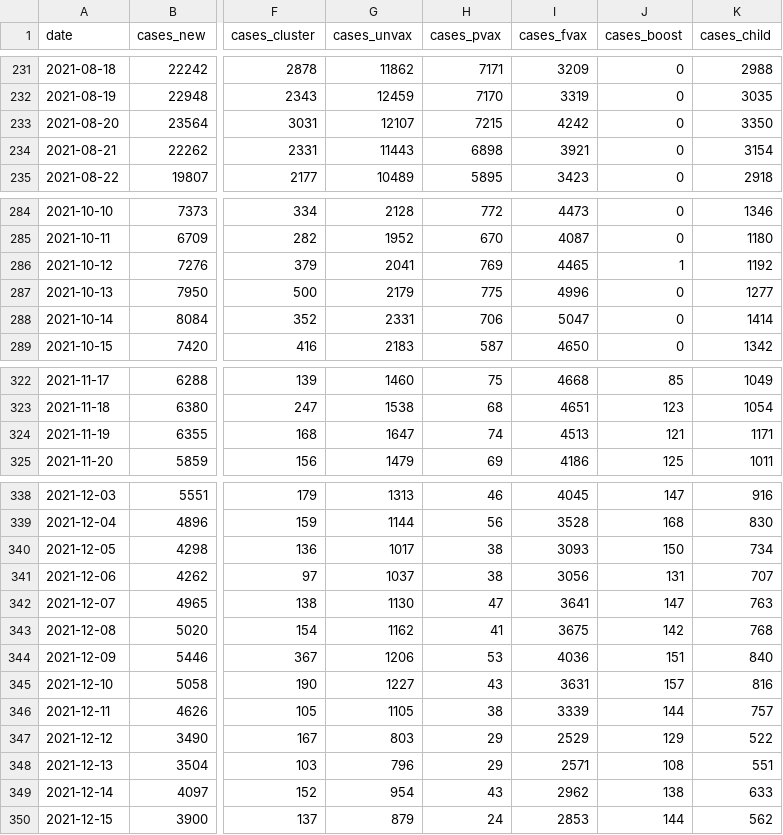
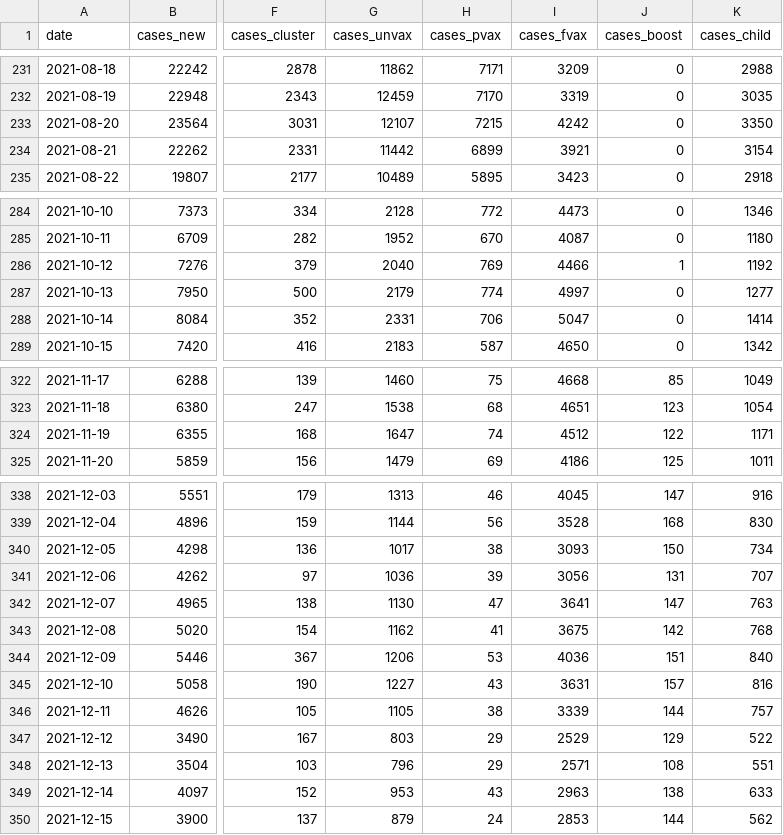
Before and after one commit to aimanamri/COVID-19, a CSV file: cases_msia_2021.csv, drawn as a sheet; only a part is shown, gaps mark what is left out; the diff covers the shown part only; the diff names each change by its address in the sheet, - before the commit and + after, or states it on an @@ line.

```diff
--- a/cases_msia_2021.csv
+++ b/cases_msia_2021.csv
-G234 (cases_unvax): 11443
+G234 (cases_unvax): 11442
-H234 (cases_pvax): 6898
+H234 (cases_pvax): 6899
-G286 (cases_unvax): 2041
+G286 (cases_unvax): 2040
-I286 (cases_fvax): 4465
+I286 (cases_fvax): 4466
-H287 (cases_pvax): 775
+H287 (cases_pvax): 774
-I287 (cases_fvax): 4996
+I287 (cases_fvax): 4997
-I324 (cases_fvax): 4513
+I324 (cases_fvax): 4512
-J324 (cases_boost): 121
+J324 (cases_boost): 122
-G341 (cases_unvax): 1037
+G341 (cases_unvax): 1036
-H341 (cases_pvax): 38
+H341 (cases_pvax): 39
-G349 (cases_unvax): 954
+G349 (cases_unvax): 953
-I349 (cases_fvax): 2962
+I349 (cases_fvax): 2963
```
Also changed, not shown: 1 added row and 17 edited cells elsewhere in this file, covid19_japan_data.csv.
